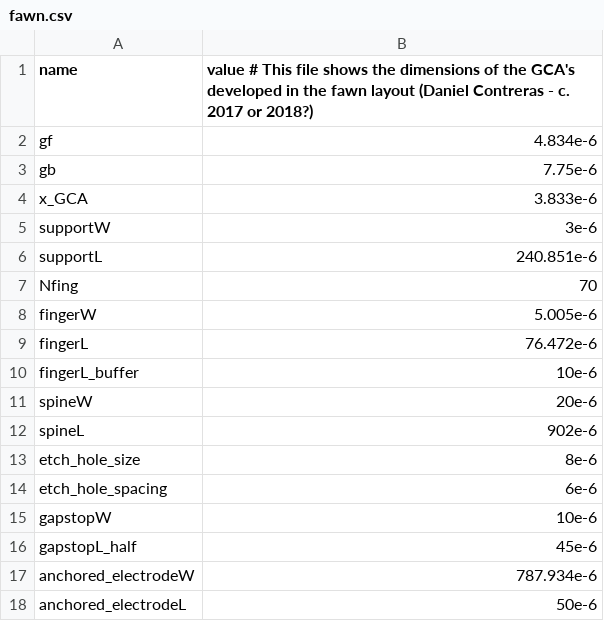
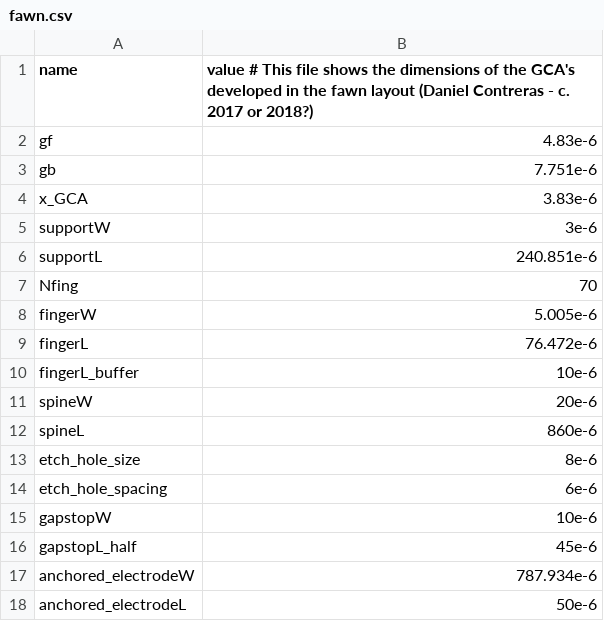
Before and after one commit to ahadrauf/gca_dynamics, a CSV file: fawn.csv, drawn as a sheet.

```diff
--- a/fawn.csv
+++ b/fawn.csv
@@ -1,5 +1,5 @@
 name, value  # This file shows the dimensions of the GCA's developed in the fawn layout (Daniel Contreras - c. 2017 or 2018?)
-gf, 4.834e-6
-gb, 7.75e-6
-x_GCA, 3.833e-6
+gf, 4.83e-6
+gb, 7.751e-6
+x_GCA, 3.83e-6
 supportW, 3e-6
@@ -11,3 +11,3 @@ fingerL_buffer, 10e-6
 spineW, 20e-6
-spineL, 902e-6
+spineL, 860e-6
 etch_hole_size, 8e-6
```
Also changed, not shown: 11 other files.
